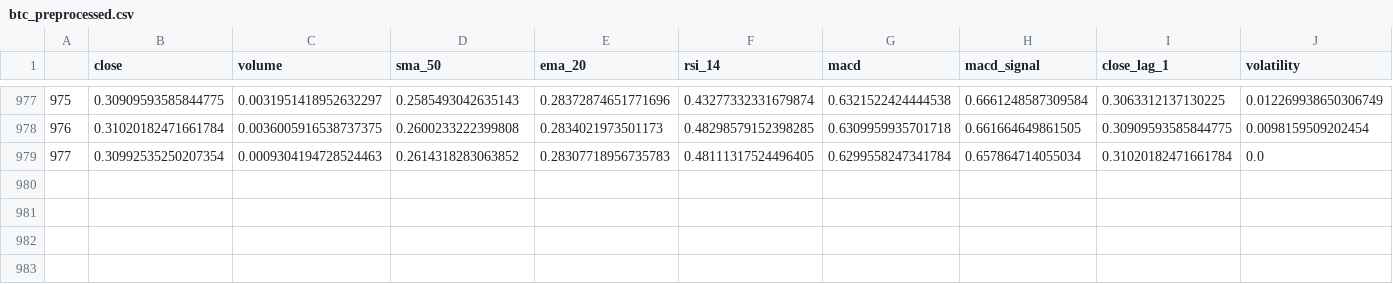
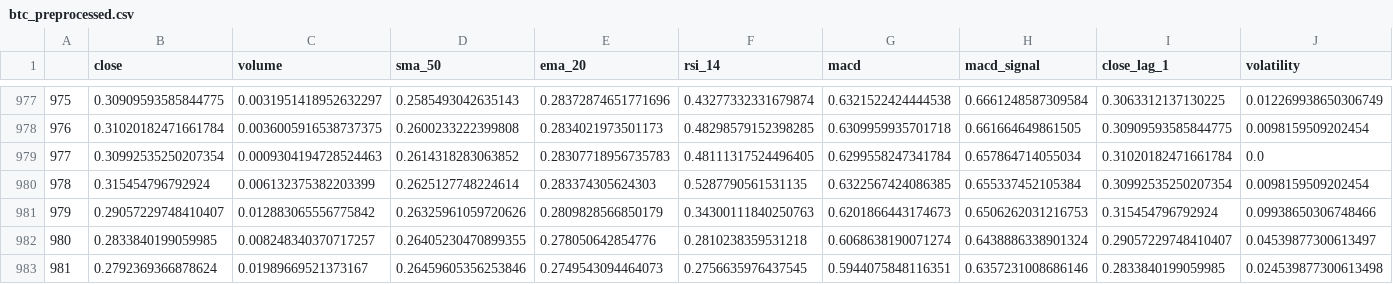
Before and after one commit to shabanvahid0101/trade, a CSV file: trader_bot/dataset/btc_preprocessed.csv, drawn as a sheet; only a part is shown, gaps mark what is left out; rows hold the shown columns only; the diff names each change by its address in the sheet, - before the commit and + after, or states it on an @@ line.

Commit message:
add backtest trade

```diff
--- a/trader_bot/dataset/btc_preprocessed.csv
+++ b/trader_bot/dataset/btc_preprocessed.csv
+row 980: 978 | 0.315454796792924 | 0.006132375382203399 | 0.2625127748224614 | 0.283374305624303 | 0.5287790561531135 | 0.6322567424086385 | 0.655337452105384 | 0.30992535250207354 | 0.0098159509202454
+row 981: 979 | 0.29057229748410407 | 0.012883065556775842 | 0.26325961059720626 | 0.2809828566850179 | 0.34300111840250763 | 0.6201866443174673 | 0.6506262031216753 | 0.315454796792924 | 0.09938650306748466
+row 982: 980 | 0.2833840199059985 | 0.008248340370717257 | 0.26405230470899355 | 0.278050642854776 | 0.2810238359531218 | 0.6068638190071274 | 0.6438886338901324 | 0.29057229748410407 | 0.04539877300613497
+row 983: 981 | 0.2792369366878624 | 0.01989669521373167 | 0.26459605356253846 | 0.2749543094464073 | 0.2756635976437545 | 0.5944075848116351 | 0.6357231008686146 | 0.2833840199059985 | 0.024539877300613498
```
Also changed, not shown: trader_bot/dataset/5m_btc_history.csv, 8 other files.
